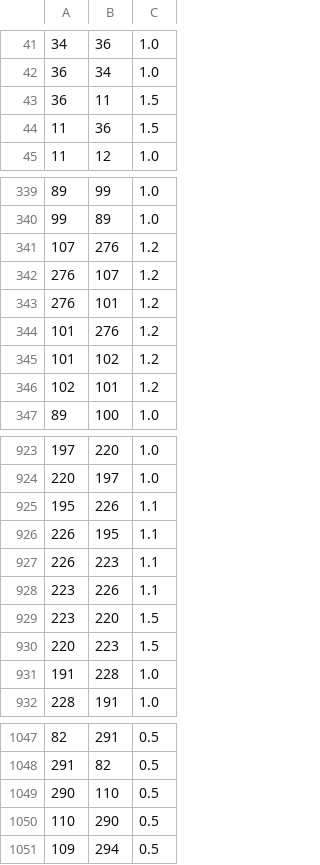
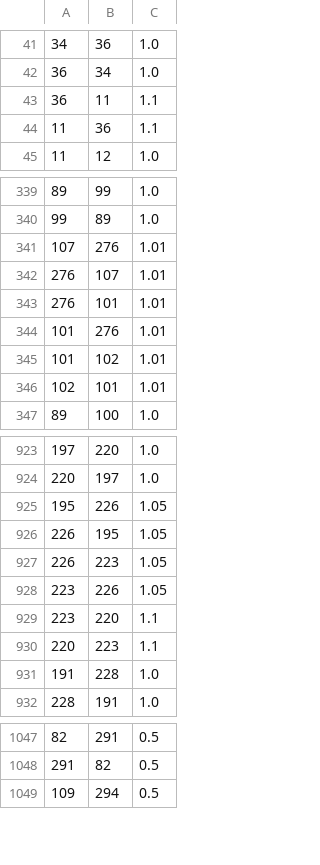
Before and after one commit to MarcBen05/TR, a CSV file: Programa/arestes.csv, drawn as a sheet; only a part is shown, gaps mark what is left out; the diff covers the shown part only.

```diff
--- a/Programa/arestes.csv
+++ b/Programa/arestes.csv
@@ -42,4 +42,4 @@
 36,34,1.0
-36,11,1.5
-11,36,1.5
+36,11,1.1
+11,36,1.1
 11,12,1.0
@@ -340,8 +340,8 @@
 99,89,1.0
-107,276,1.2
-276,107,1.2
-276,101,1.2
-101,276,1.2
-101,102,1.2
-102,101,1.2
+107,276,1.01
+276,107,1.01
+276,101,1.01
+101,276,1.01
+101,102,1.01
+102,101,1.01
 89,100,1.0
@@ -924,8 +924,8 @@
 220,197,1.0
-195,226,1.1
-226,195,1.1
-226,223,1.1
-223,226,1.1
-223,220,1.5
-220,223,1.5
+195,226,1.05
+226,195,1.05
+226,223,1.05
+223,226,1.05
+223,220,1.1
+220,223,1.1
 191,228,1.0
@@ -1048,4 +1048,2 @@
 291,82,0.5
-290,110,0.5
-110,290,0.5
 109,294,0.5
```
Also changed, not shown: 1 added row, 1 removed row and 46 edited cells elsewhere in this file, Programa/vertexs.csv, 7 other files.
